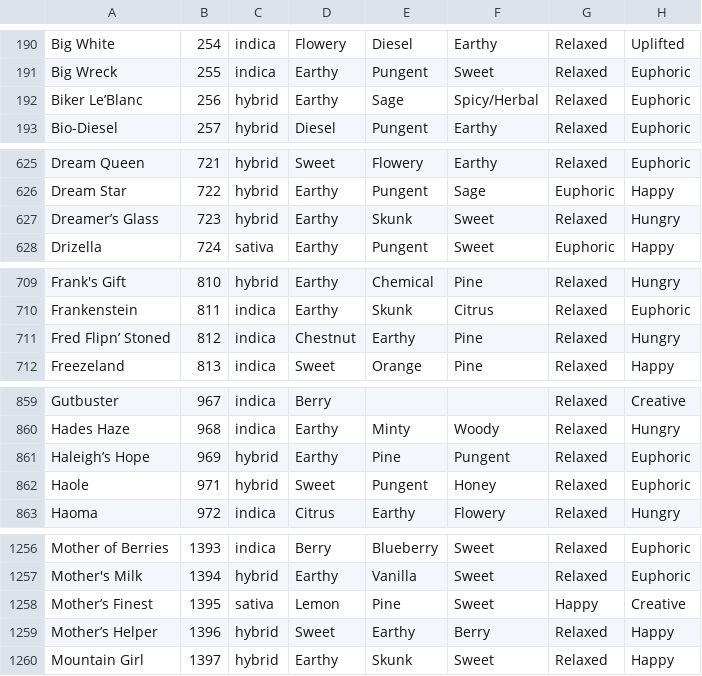
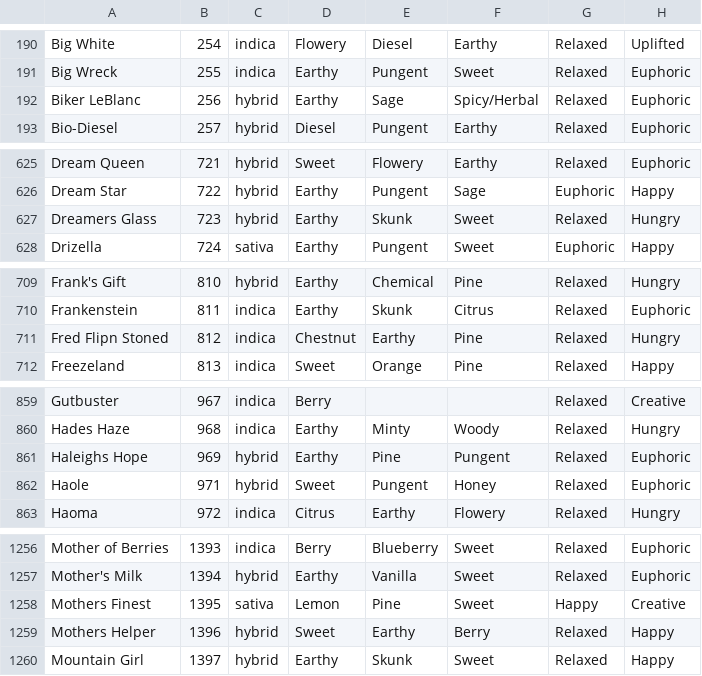
Before and after one commit to dutraa/mjapp, a CSV file: data/straindata.csv, drawn as a sheet; only a part is shown, gaps mark what is left out; the diff covers the shown part only; the diff names each change by its address in the sheet, - before the commit and + after, or states it on an @@ line.

```diff
--- a/data/straindata.csv
+++ b/data/straindata.csv
-A192: Biker Le’Blanc
+A192: Biker LeBlanc
-A627: Dreamer’s Glass
+A627: Dreamers Glass
-A711: Fred Flipn’ Stoned
+A711: Fred Flipn Stoned
-A861: Haleigh’s Hope
+A861: Haleighs Hope
-A1258: Mother’s Finest
+A1258: Mothers Finest
-A1259: Mother’s Helper
+A1259: Mothers Helper
```
Also changed, not shown: 19 edited cells elsewhere in this file.
